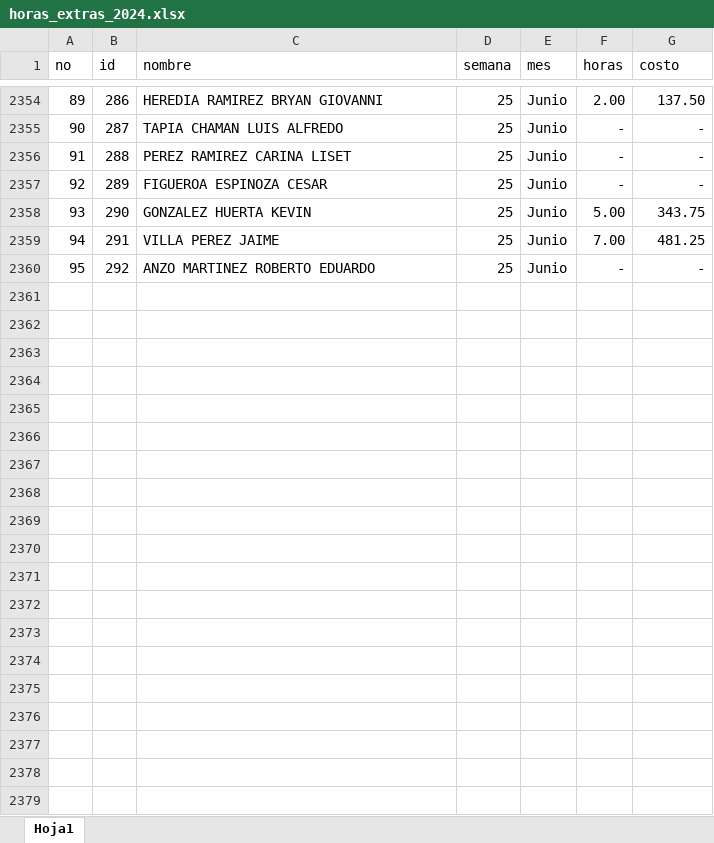
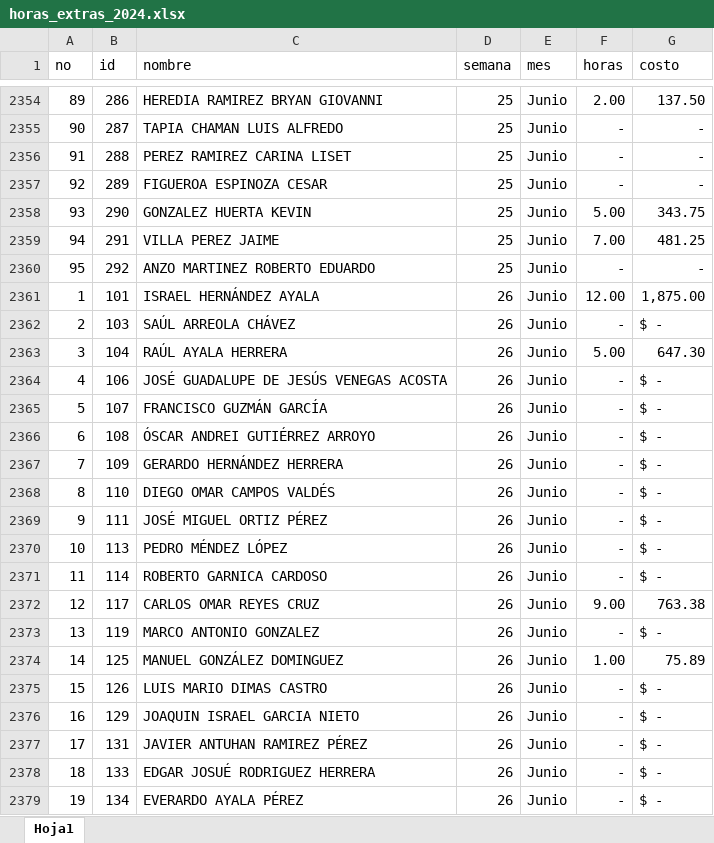
Before and after one commit to FerUlaje/Pruebas-Boton, an Excel workbook: datasets/horas_extras_2024.xlsx, sheet Hoja1, drawn as a sheet; only a part is shown, gaps mark what is left out; values as stored, in another font and other column widths than the file's, no borders; table styles not drawn; the diff covers the shown part only; the diff names each change by its address in the sheet, - before the commit and + after, or states it on an @@ line.

Commit message:
Horas Extra Sem 26

```diff
--- a/datasets/horas_extras_2024.xlsx (sheet Hoja1)
+++ b/datasets/horas_extras_2024.xlsx (sheet Hoja1)
+row 2361: 1 | 101 | ISRAEL HERNÁNDEZ AYALA | 26 | Junio | 12.00 | 1,875.00
+row 2362: 2 | 103 | SAÚL ARREOLA CHÁVEZ | 26 | Junio | - | $ -
+row 2363: 3 | 104 | RAÚL AYALA HERRERA | 26 | Junio | 5.00 | 647.30
+row 2364: 4 | 106 | JOSÉ GUADALUPE DE JESÚS VENEGAS ACOSTA | 26 | Junio | - | $ -
+row 2365: 5 | 107 | FRANCISCO GUZMÁN GARCÍA | 26 | Junio | - | $ -
+row 2366: 6 | 108 | ÓSCAR ANDREI GUTIÉRREZ ARROYO | 26 | Junio | - | $ -
+row 2367: 7 | 109 | GERARDO HERNÁNDEZ HERRERA | 26 | Junio | - | $ -
+row 2368: 8 | 110 | DIEGO OMAR CAMPOS VALDÉS | 26 | Junio | - | $ -
+row 2369: 9 | 111 | JOSÉ MIGUEL ORTIZ PÉREZ | 26 | Junio | - | $ -
+row 2370: 10 | 113 | PEDRO MÉNDEZ LÓPEZ | 26 | Junio | - | $ -
+row 2371: 11 | 114 | ROBERTO GARNICA CARDOSO | 26 | Junio | - | $ -
+row 2372: 12 | 117 | CARLOS OMAR REYES CRUZ | 26 | Junio | 9.00 | 763.38
+row 2373: 13 | 119 | MARCO ANTONIO GONZALEZ | 26 | Junio | - | $ -
+row 2374: 14 | 125 | MANUEL GONZÁLEZ DOMINGUEZ | 26 | Junio | 1.00 | 75.89
+row 2375: 15 | 126 | LUIS MARIO DIMAS CASTRO | 26 | Junio | - | $ -
+row 2376: 16 | 129 | JOAQUIN ISRAEL GARCIA NIETO | 26 | Junio | - | $ -
+row 2377: 17 | 131 | JAVIER ANTUHAN RAMIREZ PÉREZ | 26 | Junio | - | $ -
+row 2378: 18 | 133 | EDGAR JOSUÉ RODRIGUEZ HERRERA | 26 | Junio | - | $ -
+row 2379: 19 | 134 | EVERARDO AYALA PÉREZ | 26 | Junio | - | $ -
```
Also changed, not shown: 73 added rows elsewhere in this sheet.
